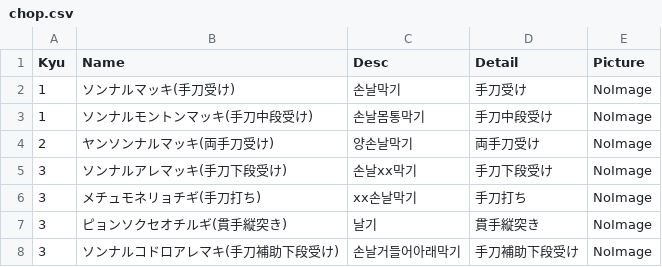
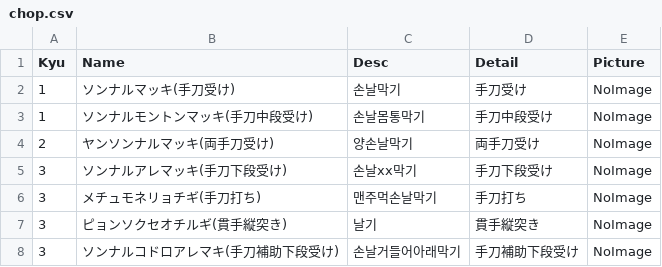
Before and after one commit to shinriyo/xamarin_pooksae, a CSV file: dbCSV/ja/chop.csv, drawn as a sheet.

```diff
--- a/dbCSV/ja/chop.csv
+++ b/dbCSV/ja/chop.csv
@@ -5,3 +5,3 @@ Kyu,Name,Desc,Detail,Picture
 3,ソンナルアレマッキ(手刀下段受け),손날xx막기,手刀下段受け,NoImage
-3,メチュモネリョチギ(手刀打ち),xx손날막기,手刀打ち,NoImage
+3,メチュモネリョチギ(手刀打ち),맨주먹손날막기,手刀打ち,NoImage
 3,ピョンソクセオチルギ(貫手縦突き),날기,貫手縦突き,NoImage
```
Also changed, not shown: 6 other files.
